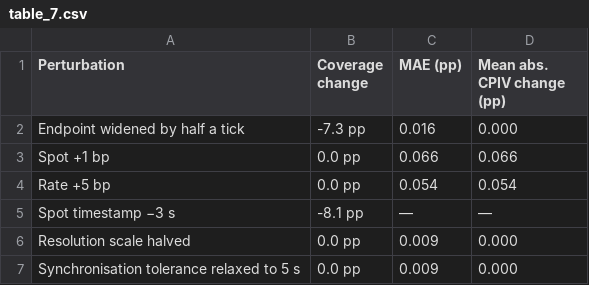
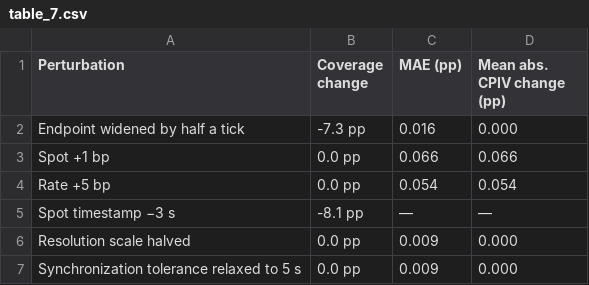
Before and after one commit to bravforcode/Quant-paper, a CSV file: docs/cpiv-jcf/submission/tables/table_7.csv, drawn as a sheet.

```diff
--- a/docs/cpiv-jcf/submission/tables/table_7.csv
+++ b/docs/cpiv-jcf/submission/tables/table_7.csv
@@ -6,2 +6,2 @@ Spot timestamp −3 s,-8.1 pp,—,—
 Resolution scale halved,0.0 pp,0.009,0.000
-Synchronisation tolerance relaxed to 5 s,0.0 pp,0.009,0.000
+Synchronization tolerance relaxed to 5 s,0.0 pp,0.009,0.000
```
Also changed, not shown: 18 other files.
